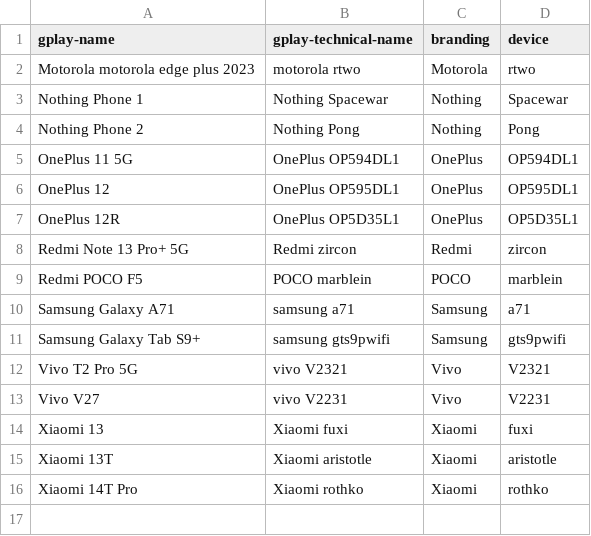
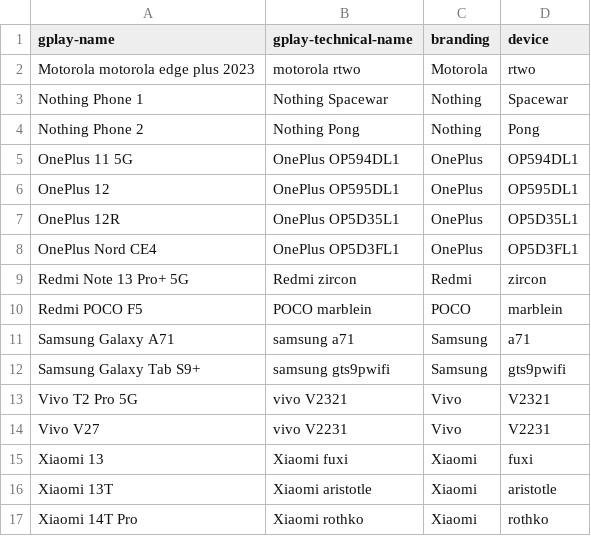
Before and after one commit to Feuerswut/flashdim, a CSV file: included_devices.csv, drawn as a sheet; the diff names each change by its address in the sheet, - before the commit and + after, or states it on an @@ line.

```diff
--- a/included_devices.csv
+++ b/included_devices.csv
+row 8: OnePlus Nord CE4 | OnePlus OP5D3FL1 | OnePlus | OP5D3FL1
```
Also changed, not shown: app/src/main/res/raw/excluded_devices.csv, 8 other files.
